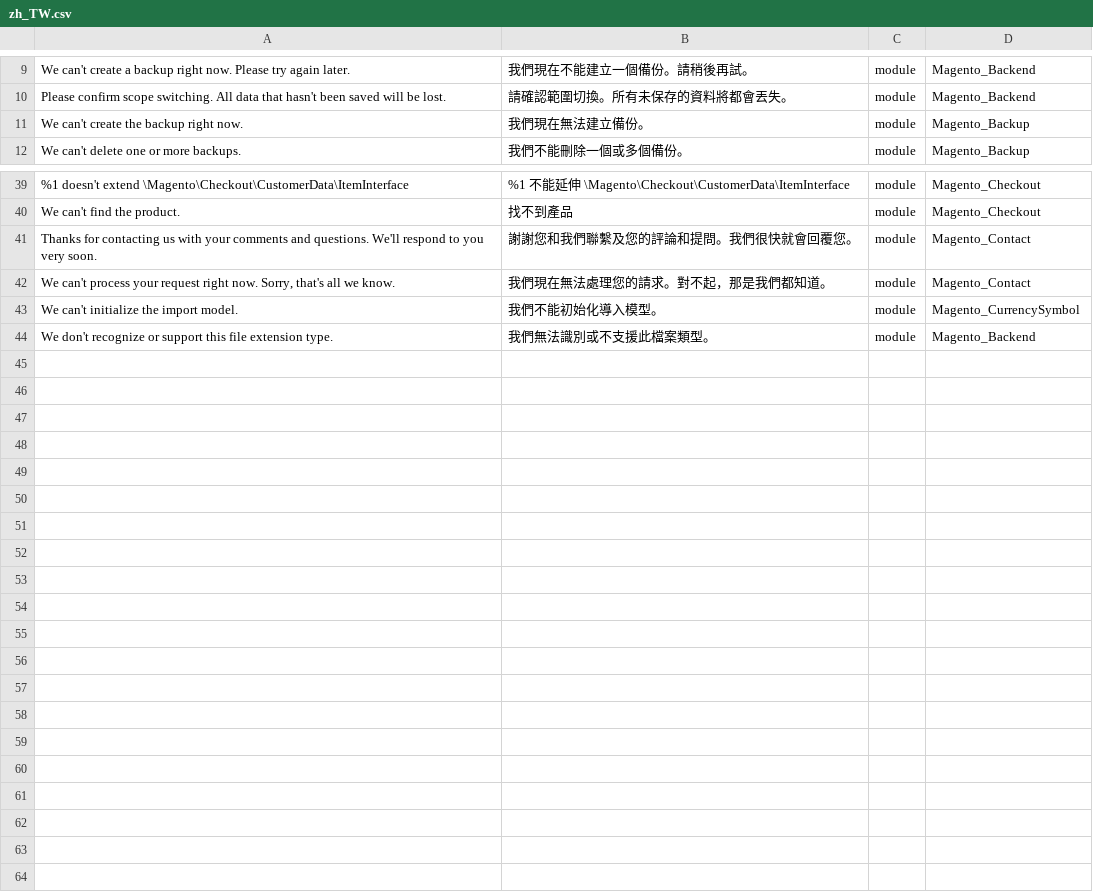
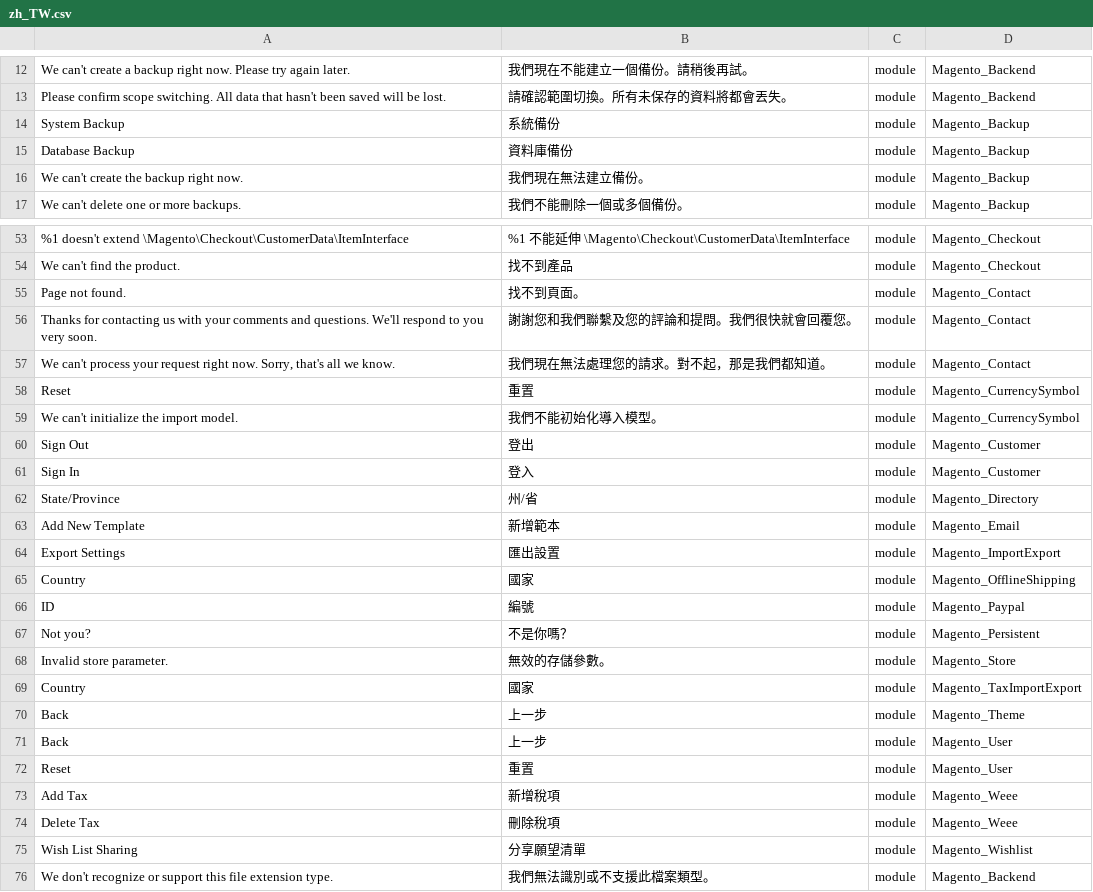
Before and after one commit to dotgotw/language_zh_tw, a CSV file: zh_TW.csv, drawn as a sheet; only a part is shown, gaps mark what is left out; the diff covers the shown part only.

```diff
--- a/zh_TW.csv
+++ b/zh_TW.csv
@@ -10,2 +13,4 @@
 "Please confirm scope switching. All data that hasn't been saved will be lost.",請確認範圍切換。所有未保存的資料將都會丟失。,module,Magento_Backend
+"System Backup",系統備份,module,Magento_Backup
+"Database Backup",資料庫備份,module,Magento_Backup
 "We can't create the backup right now.",我們現在無法建立備份。,module,Magento_Backup
@@ -40,5 +54,23 @@
 "We can't find the product.",找不到產品,module,Magento_Checkout
+"Page not found.",找不到頁面。,module,Magento_Contact
 "Thanks for contacting us with your comments and questions. We'll respond to you very soon.",謝謝您和我們聯繫及您的評論和提問。我們很快就會回覆您。,module,Magento_Contact
 "We can't process your request right now. Sorry, that's all we know.",我們現在無法處理您的請求。對不起，那是我們都知道。,module,Magento_Contact
+Reset,重置,module,Magento_CurrencySymbol
 "We can't initialize the import model.",我們不能初始化導入模型。,module,Magento_CurrencySymbol
+"Sign Out",登出,module,Magento_Customer
+"Sign In",登入,module,Magento_Customer
+State/Province,州/省,module,Magento_Directory
+"Add New Template",新增範本,module,Magento_Email
+"Export Settings",匯出設置,module,Magento_ImportExport
+Country,國家,module,Magento_OfflineShipping
+ID,編號,module,Magento_Paypal
+"Not you?",不是你嗎？,module,Magento_Persistent
+"Invalid store parameter.",無效的存儲參數。,module,Magento_Store
+Country,國家,module,Magento_TaxImportExport
+Back,上一步,module,Magento_Theme
+Back,上一步,module,Magento_User
+Reset,重置,module,Magento_User
+"Add Tax",新增稅項,module,Magento_Weee
+"Delete Tax",刪除稅項,module,Magento_Weee
+"Wish List Sharing",分享願望清單,module,Magento_Wishlist
 "We don't recognize or support this file extension type.",我們無法識別或不支援此檔案類型。,module,Magento_Backend
```
Also changed, not shown: 12 added rows elsewhere in this file, 1 other file.
